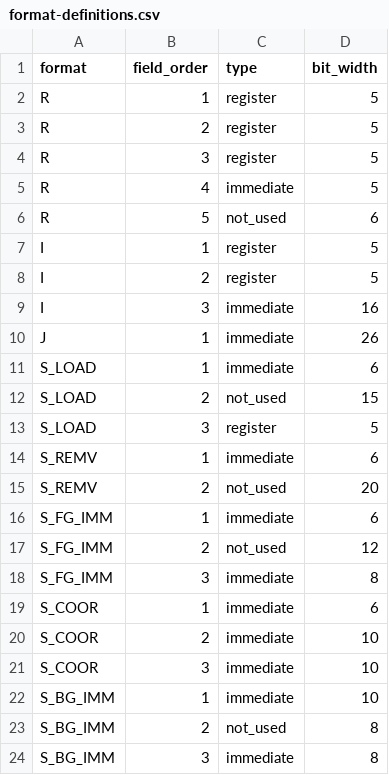
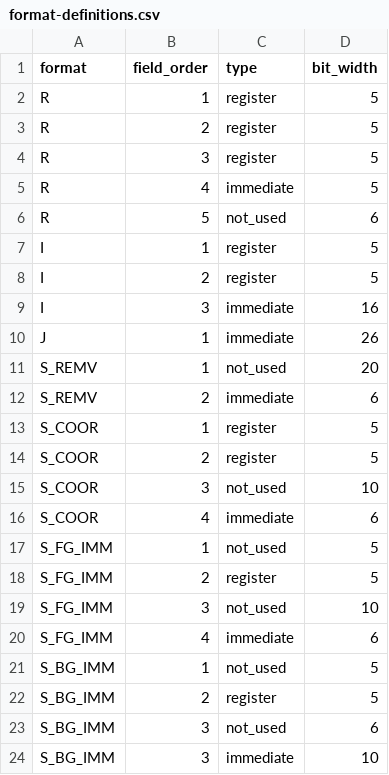
Before and after one commit to meggers/tronsister32-framework, a CSV file: common/format-definitions.csv, drawn as a sheet.

```diff
--- a/common/format-definitions.csv
+++ b/common/format-definitions.csv
@@ -10,15 +10,15 @@ I,3,immediate,16
 J,1,immediate,26
-S_LOAD,1,immediate,6
-S_LOAD,2,not_used,15
-S_LOAD,3,register,5
-S_REMV,1,immediate,6
-S_REMV,2,not_used,20
-S_FG_IMM,1,immediate,6
-S_FG_IMM,2,not_used,12
-S_FG_IMM,3,immediate,8
-S_COOR,1,immediate,6
-S_COOR,2,immediate,10
-S_COOR,3,immediate,10
-S_BG_IMM,1,immediate,10
-S_BG_IMM,2,not_used,8
-S_BG_IMM,3,immediate,8
+S_REMV,1,not_used,20
+S_REMV,2,immediate,6
+S_COOR,1,register,5
+S_COOR,2,register,5
+S_COOR,3,not_used,10
+S_COOR,4,immediate,6
+S_FG_IMM,1,not_used,5
+S_FG_IMM,2,register,5
+S_FG_IMM,3,not_used,10
+S_FG_IMM,4,immediate,6
+S_BG_IMM,1,not_used,5
+S_BG_IMM,2,register,5
+S_BG_IMM,3,not_used,6
+S_BG_IMM,3,immediate,10
```
Also changed, not shown: common/isa-definitions.csv, common/sprite-definitions.csv, 6 other files.
